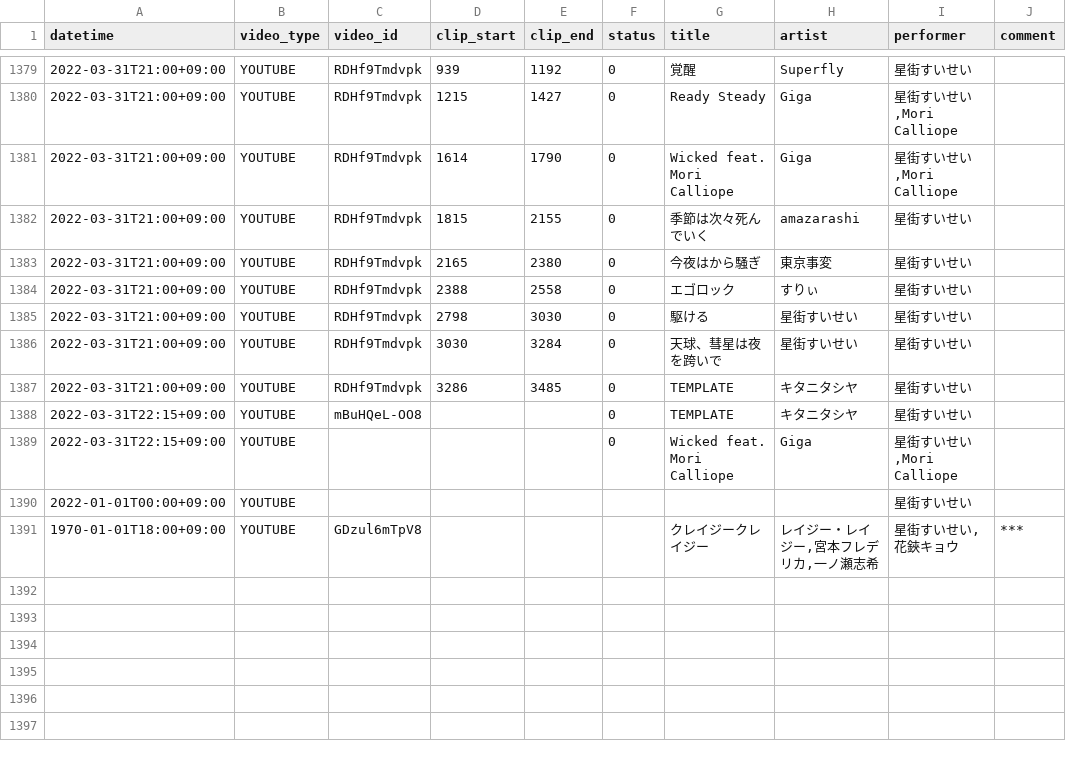
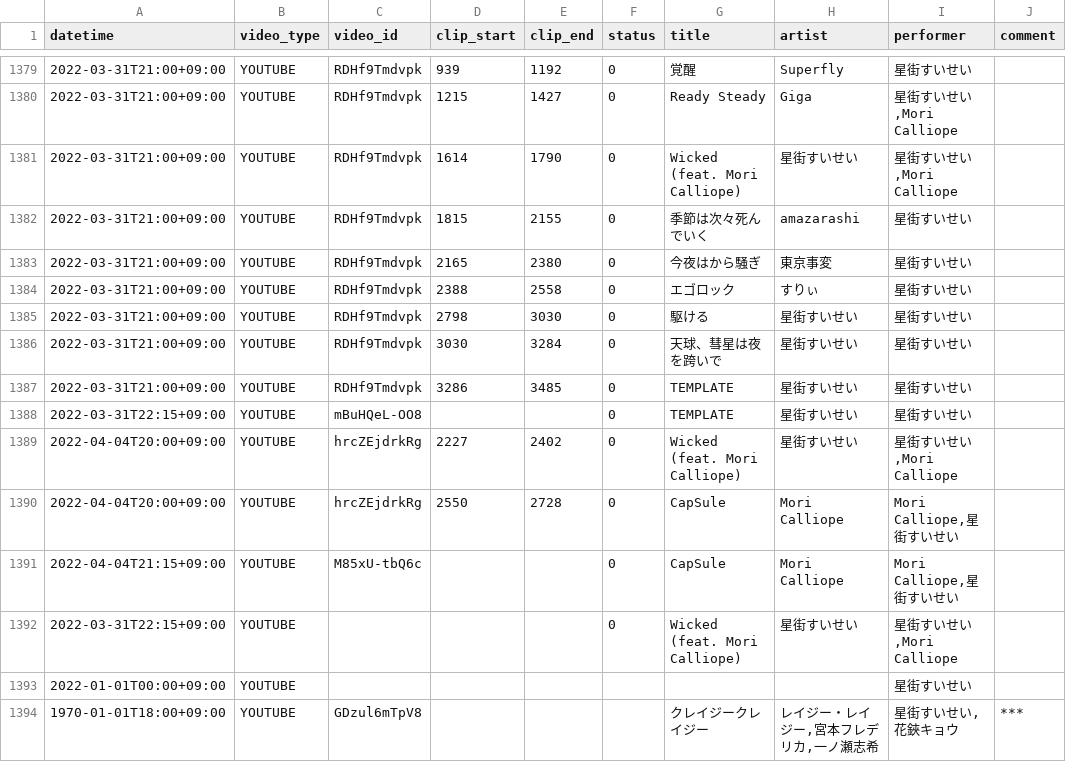
Before and after one commit to suisei-cn/suisei-music, a CSV file: suisei-music.csv, drawn as a sheet; only a part is shown, gaps mark what is left out.

Commit message:
Update 2022-04-04 Calli3DBD

```diff
--- a/suisei-music.csv
+++ b/suisei-music.csv
@@ -1380,3 +1380,3 @@ datetime,video_type,video_id,clip_start,clip_end,status,title,artist,performer,c
 2022-03-31T21:00+09:00,YOUTUBE,RDHf9Tmdvpk,1215,1427,0,Ready Steady,Giga,"星街すいせい,Mori Calliope",
-2022-03-31T21:00+09:00,YOUTUBE,RDHf9Tmdvpk,1614,1790,0,Wicked feat. Mori Calliope,Giga,"星街すいせい,Mori Calliope",
+2022-03-31T21:00+09:00,YOUTUBE,RDHf9Tmdvpk,1614,1790,0,Wicked (feat. Mori Calliope),星街すいせい,"星街すいせい,Mori Calliope",
 2022-03-31T21:00+09:00,YOUTUBE,RDHf9Tmdvpk,1815,2155,0,季節は次々死んでいく,amazarashi,星街すいせい,
@@ -1386,5 +1386,8 @@ datetime,video_type,video_id,clip_start,clip_end,status,title,artist,performer,c
 2022-03-31T21:00+09:00,YOUTUBE,RDHf9Tmdvpk,3030,3284,0,天球、彗星は夜を跨いで,星街すいせい,星街すいせい,
-2022-03-31T21:00+09:00,YOUTUBE,RDHf9Tmdvpk,3286,3485,0,TEMPLATE,キタニタシヤ,星街すいせい,
-2022-03-31T22:15+09:00,YOUTUBE,mBuHQeL-OO8,,,0,TEMPLATE,キタニタシヤ,星街すいせい,
-2022-03-31T22:15+09:00,YOUTUBE,,,,0,Wicked feat. Mori Calliope,Giga,"星街すいせい,Mori Calliope",
+2022-03-31T21:00+09:00,YOUTUBE,RDHf9Tmdvpk,3286,3485,0,TEMPLATE,星街すいせい,星街すいせい,
+2022-03-31T22:15+09:00,YOUTUBE,mBuHQeL-OO8,,,0,TEMPLATE,星街すいせい,星街すいせい,
+2022-04-04T20:00+09:00,YOUTUBE,hrcZEjdrkRg,2227,2402,0,Wicked (feat. Mori Calliope),星街すいせい,"星街すいせい,Mori Calliope",
+2022-04-04T20:00+09:00,YOUTUBE,hrcZEjdrkRg,2550,2728,0,CapSule,Mori Calliope,"Mori Calliope,星街すいせい",
+2022-04-04T21:15+09:00,YOUTUBE,M85xU-tbQ6c,,,0,CapSule,Mori Calliope,"Mori Calliope,星街すいせい",
+2022-03-31T22:15+09:00,YOUTUBE,,,,0,Wicked (feat. Mori Calliope),星街すいせい,"星街すいせい,Mori Calliope",
 2022-01-01T00:00+09:00,YOUTUBE,,,,,,,星街すいせい,
```
